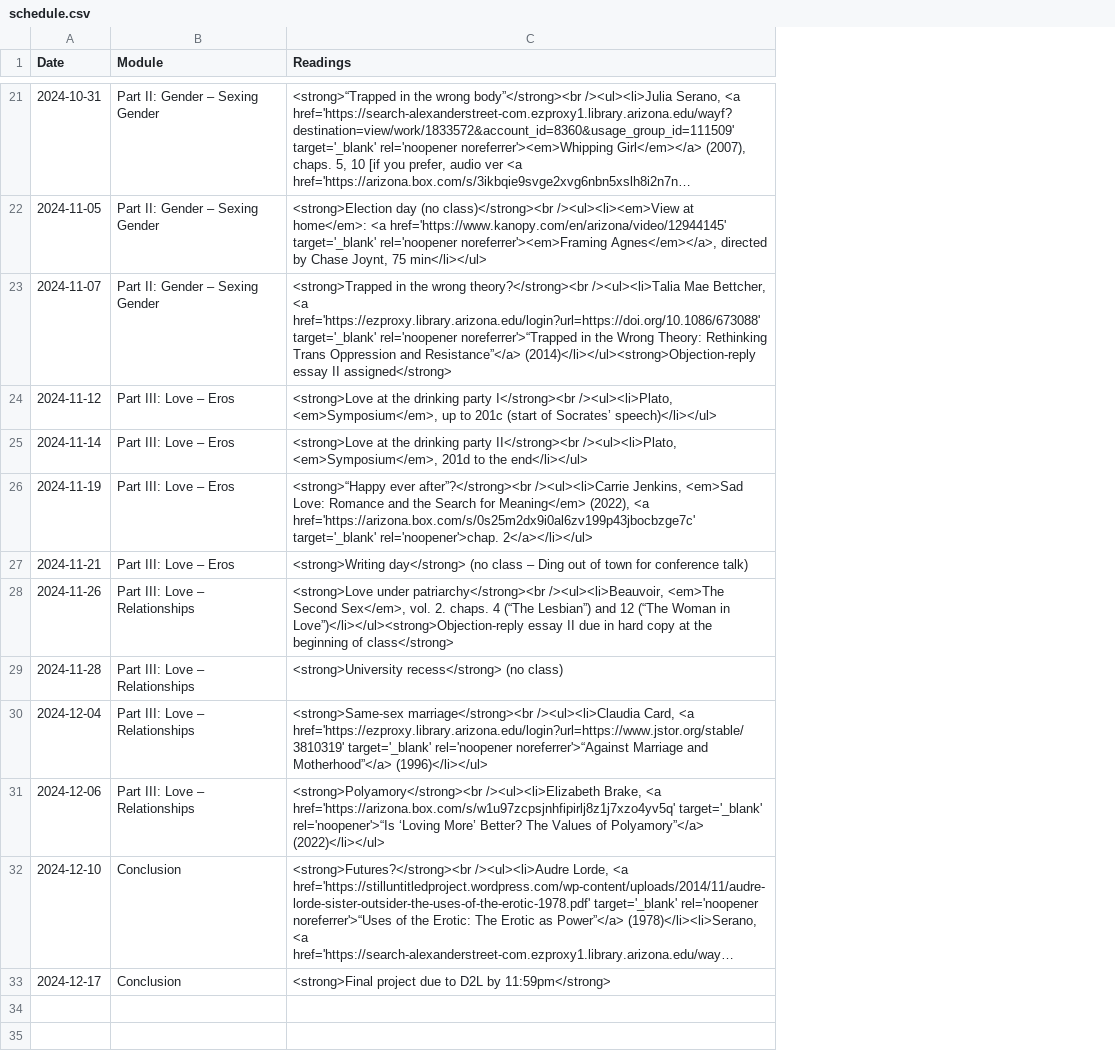
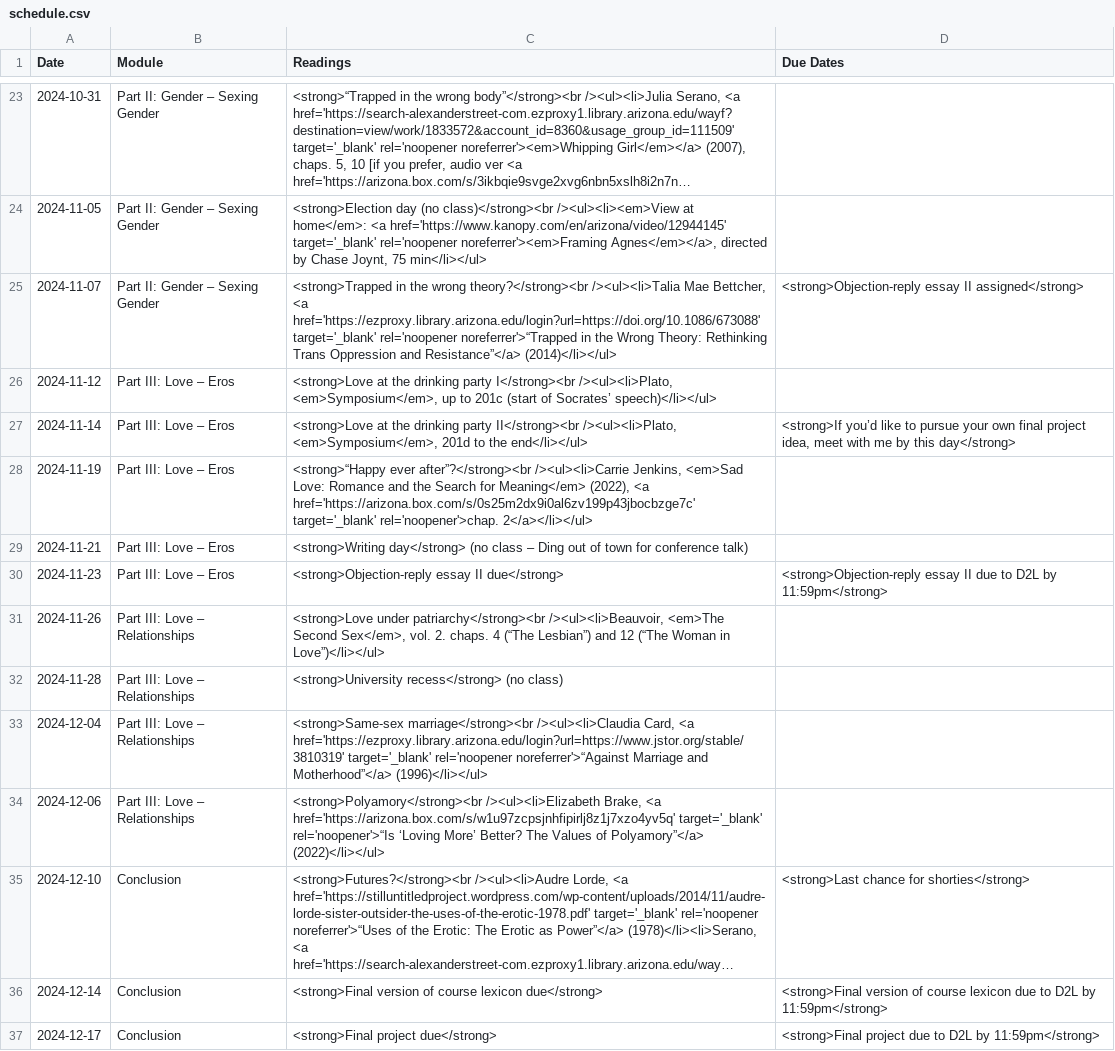
Before and after one commit to dingherself/130, a CSV file: _data/schedule.csv, drawn as a sheet; only a part is shown, gaps mark what is left out; long unchanged cells end in …; addresses are those after the commit; the diff covers the shown part only; the diff names each change by its address in the sheet, - before the commit and + after, or states it on an @@ line.

```diff
--- a/_data/schedule.csv
+++ b/_data/schedule.csv
+column D (Due Dates), rows 25-27: <strong>Objection-reply essay II assigned</strong> |  | <strong>If you’d like to pursue your own final project idea, meet with me by this day</strong>; row 35: <strong>Last chance for shorties</strong>; row 37: <strong>Final project due to D2L by 11:59pm</strong>
-C25 (Readings): …and Resistance”</a> (2014)</li></ul><strong>Objection-reply essay II assigned</strong>
+C25 (Readings): …and Resistance”</a> (2014)</li></ul>
+row 30: 2024-11-23 | Part III: Love – Eros | <strong>Objection-reply essay II due</strong> | <strong>Objection-reply essay II due to D2L by 11:59pm</strong>
-C31 (Readings): …Woman in Love”)</li></ul><strong>Objection-reply essay II due in hard copy at the beginning of class</strong>
+C31 (Readings): …Woman in Love”)</li></ul>
+row 36: 2024-12-14 | Conclusion | <strong>Final version of course lexicon due</strong> | <strong>Final version of course lexicon due to D2L by 11:59pm</strong>
-C37 (Readings): <strong>Final project due to D2L by 11:59pm</strong>
+C37 (Readings): <strong>Final project due</strong>
```
Also changed, not shown: 2 added rows and 3 edited cells elsewhere in this file, 3 other files.
